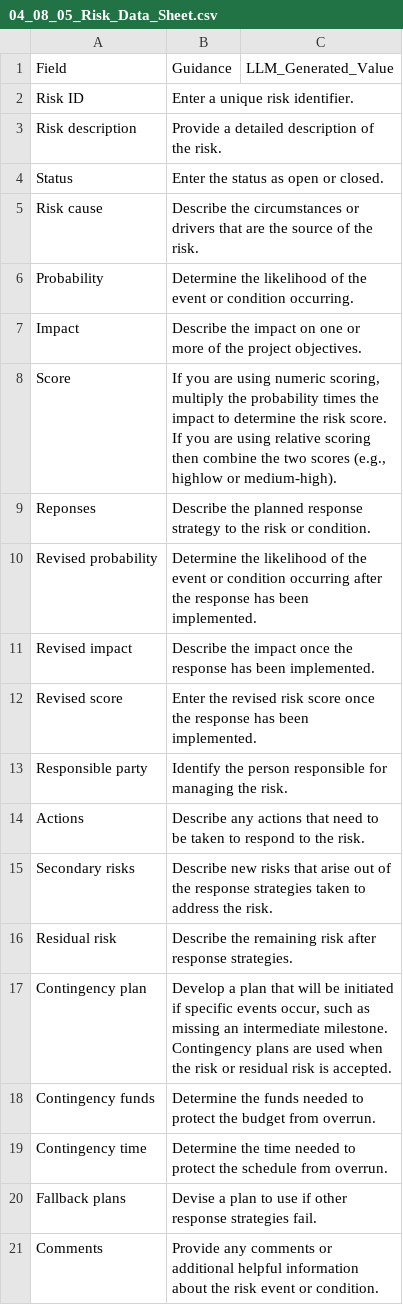
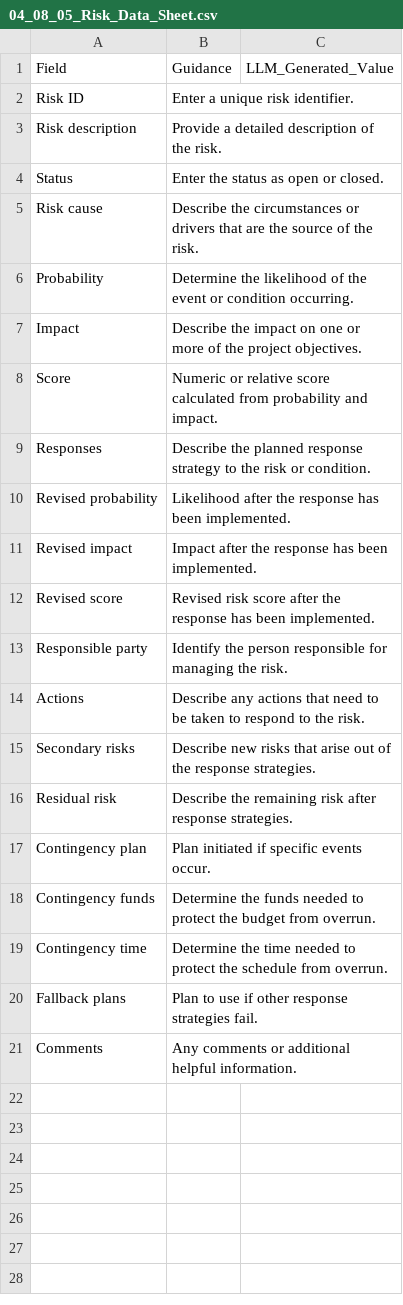
Before and after one commit to fakhruldeen/Tasleemat, a CSV file: forms/04_Planning/08_Risk/05_Risk_Data_Sheet/04_08_05_Risk_Data_Sheet.csv, drawn as a sheet.

Commit message:
feat(forms): generate 04_08_05_Risk_Data_Sheet stack with flat 3-column CSVs in EN/AR

```diff
--- a/forms/04_Planning/08_Risk/05_Risk_Data_Sheet/04_08_05_Risk_Data_Sheet.csv
+++ b/forms/04_Planning/08_Risk/05_Risk_Data_Sheet/04_08_05_Risk_Data_Sheet.csv
@@ -7,15 +7,15 @@ Probability,Determine the likelihood of the event or condition occurring.,
 Impact,Describe the impact on one or more of the project objectives.,
-Score,"If you are using numeric scoring, multiply the probability times the impact to determine the risk score. If you are using relative scoring then combine the two scores (e.g., highlow or medium-high).",
-Reponses,Describe the planned response strategy to the risk or condition.,
-Revised probability,Determine the likelihood of the event or condition occurring after the response has been implemented.,
-Revised impact,Describe the impact once the response has been implemented.,
-Revised score,Enter the revised risk score once the response has been implemented.,
+Score,Numeric or relative score calculated from probability and impact.,
+Responses,Describe the planned response strategy to the risk or condition.,
+Revised probability,Likelihood after the response has been implemented.,
+Revised impact,Impact after the response has been implemented.,
+Revised score,Revised risk score after the response has been implemented.,
 Responsible party,Identify the person responsible for managing the risk.,
 Actions,Describe any actions that need to be taken to respond to the risk.,
-Secondary risks,Describe new risks that arise out of the response strategies taken to address the risk.,
+Secondary risks,Describe new risks that arise out of the response strategies.,
 Residual risk,Describe the remaining risk after response strategies.,
-Contingency plan,"Develop a plan that will be initiated if specific events occur, such as missing an intermediate milestone. Contingency plans are used when the risk or residual risk is accepted.",
+Contingency plan,Plan initiated if specific events occur.,
 Contingency funds,Determine the funds needed to protect the budget from overrun.,
 Contingency time,Determine the time needed to protect the schedule from overrun.,
-Fallback plans,Devise a plan to use if other response strategies fail.,
-Comments,Provide any comments or additional helpful information about the risk event or condition.,
+Fallback plans,Plan to use if other response strategies fail.,
+Comments,Any comments or additional helpful information.,
```
Also changed, not shown: 9 other files.
